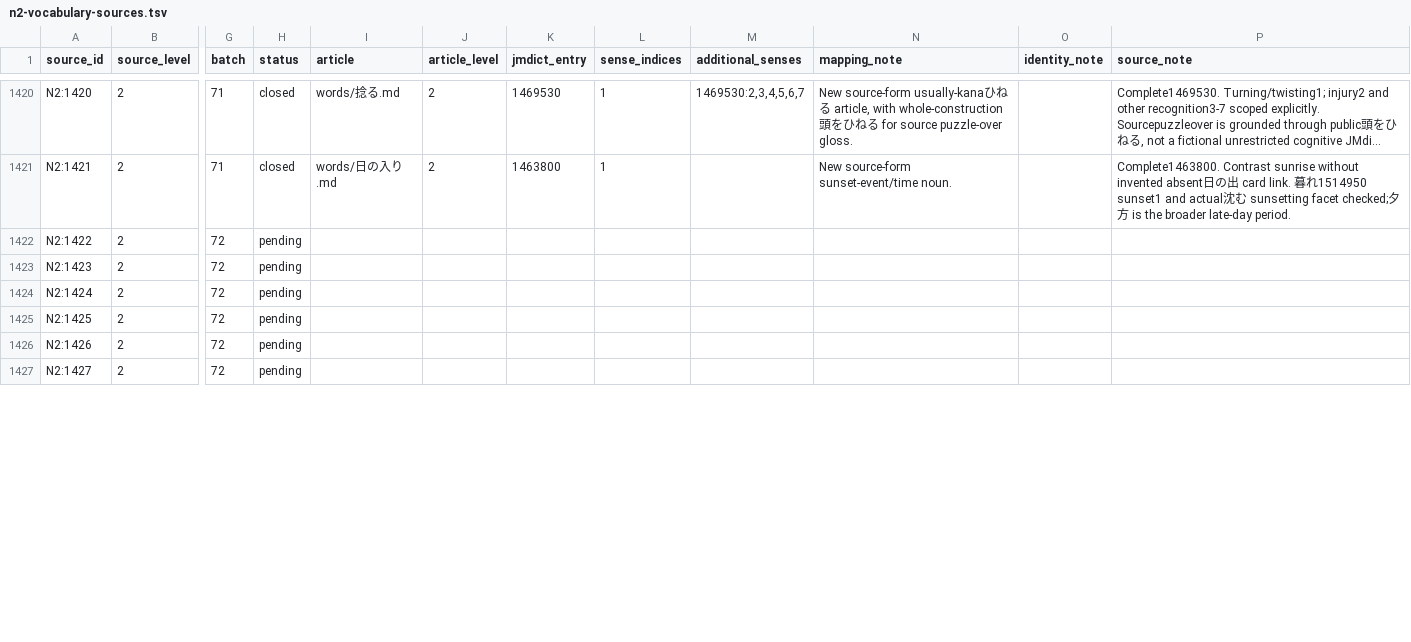
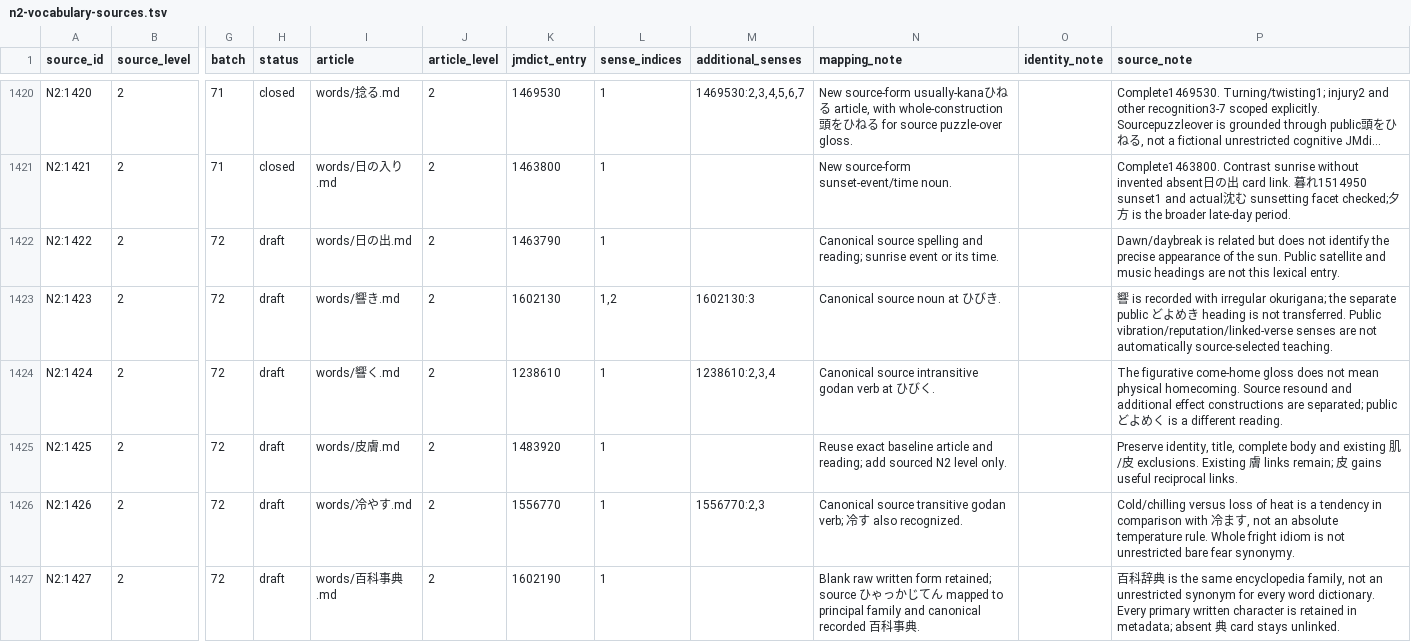
Before and after one commit to stop-cran/learning-japanese, a TSV file: docs/n2-vocabulary-sources.tsv, drawn as a sheet; only a part is shown, gaps mark what is left out; long unchanged cells end in …; the diff covers the shown part only; the diff names each change by its address in the sheet, - before the commit and + after, or states it on an @@ line.

```diff
--- a/docs/n2-vocabulary-sources.tsv
+++ b/docs/n2-vocabulary-sources.tsv
-H1422:H1427 (status): pending
+H1422:H1427 (status): draft
-I1422 (article): (empty)
+I1422 (article): words/日の出.md
-J1422:J1427 (article_level): (empty)
+J1422:J1427 (article_level): 2
-K1422 (jmdict_entry): (empty)
+K1422 (jmdict_entry): 1463790
-L1422 (sense_indices): (empty)
+L1422 (sense_indices): 1
-N1422 (mapping_note): (empty)
+N1422 (mapping_note): Canonical source spelling and reading; sunrise event or its time.
-P1422 (source_note): (empty)
+P1422 (source_note): Dawn/daybreak is related but does not identify the precise appearance of the sun. Public satellite and music headings are not this lexical entry.
-I1423 (article): (empty)
+I1423 (article): words/響き.md
-K1423 (jmdict_entry): (empty)
+K1423 (jmdict_entry): 1602130
-L1423 (sense_indices): (empty)
+L1423 (sense_indices): 1,2
-M1423 (additional_senses): (empty)
+M1423 (additional_senses): 1602130:3
-N1423 (mapping_note): (empty)
+N1423 (mapping_note): Canonical source noun at ひびき.
-P1423 (source_note): (empty)
+P1423 (source_note): 響 is recorded with irregular okurigana; the separate public どよめき heading is not transferred. Public vibration/reputation/linked-verse senses are not automatically source-selected teaching.
-I1424 (article): (empty)
+I1424 (article): words/響く.md
-K1424 (jmdict_entry): (empty)
+K1424 (jmdict_entry): 1238610
-L1424:L1427 (sense_indices): (empty)
+L1424:L1427 (sense_indices): 1
-M1424 (additional_senses): (empty)
+M1424 (additional_senses): 1238610:2,3,4
-N1424 (mapping_note): (empty)
+N1424 (mapping_note): Canonical source intransitive godan verb at ひびく.
-P1424 (source_note): (empty)
+P1424 (source_note): The figurative come-home gloss does not mean physical homecoming. Source resound and additional effect constructions are separated; public どよめく is a different reading.
-I1425 (article): (empty)
+I1425 (article): words/皮膚.md
-K1425 (jmdict_entry): (empty)
+K1425 (jmdict_entry): 1483920
-N1425 (mapping_note): (empty)
+N1425 (mapping_note): Reuse exact baseline article and reading; add sourced N2 level only.
-P1425 (source_note): (empty)
+P1425 (source_note): Preserve identity, title, complete body and existing 肌/皮 exclusions. Existing 膚 links remain; 皮 gains useful reciprocal links.
-I1426 (article): (empty)
+I1426 (article): words/冷やす.md
-K1426 (jmdict_entry): (empty)
+K1426 (jmdict_entry): 1556770
-M1426 (additional_senses): (empty)
+M1426 (additional_senses): 1556770:2,3
-N1426 (mapping_note): (empty)
+N1426 (mapping_note): Canonical source transitive godan verb; 冷す also recognized.
-P1426 (source_note): (empty)
+P1426 (source_note): Cold/chilling versus loss of heat is a tendency in comparison with 冷ます, not an absolute temperature rule. Whole fright idiom is not unrestricted bare fear synonymy.
-I1427 (article): (empty)
+I1427 (article): words/百科事典.md
-K1427 (jmdict_entry): (empty)
+K1427 (jmdict_entry): 1602190
-N1427 (mapping_note): (empty)
+N1427 (mapping_note): Blank raw written form retained; source ひゃっかじてん mapped to principal family and canonical recorded 百科事典.
-P1427 (source_note): (empty)
+P1427 (source_note): 百科辞典 is the same encyclopedia family, not an unrestricted synonym for every word dictionary. Every primary written character is retained in metadata; absent 典 card stays unlinked.
```
Also changed, not shown: 106 edited cells elsewhere in this file, 27 other files.
